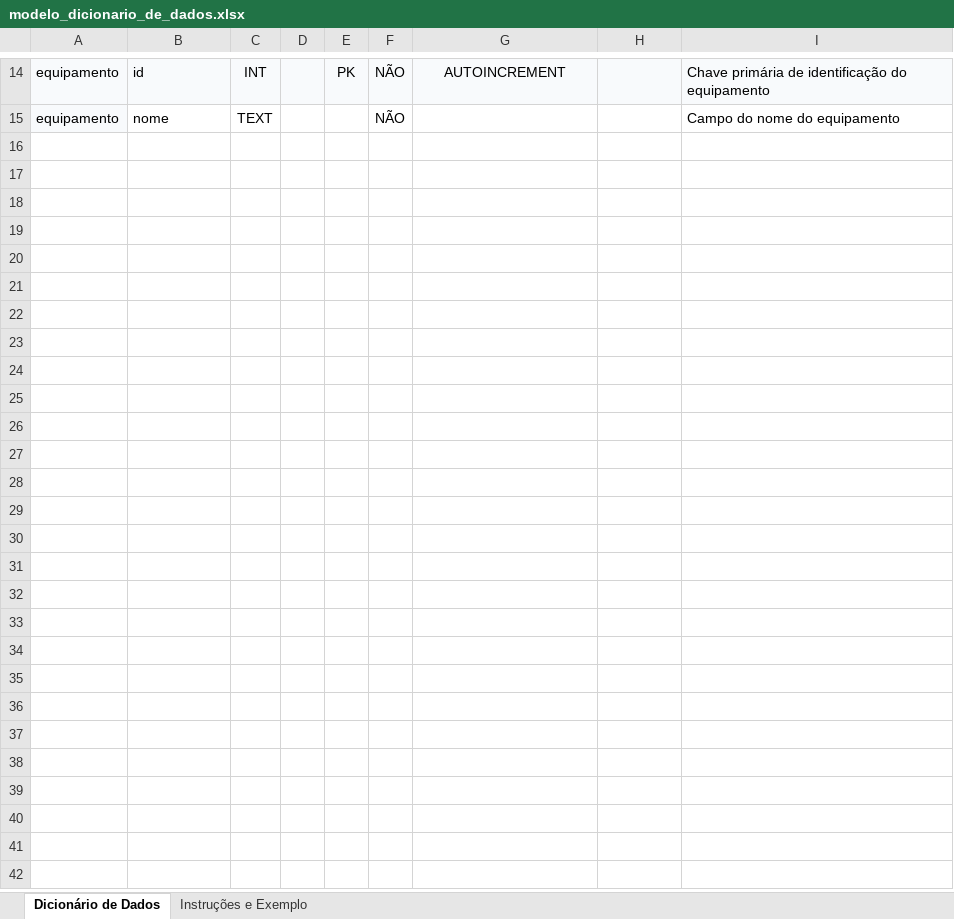
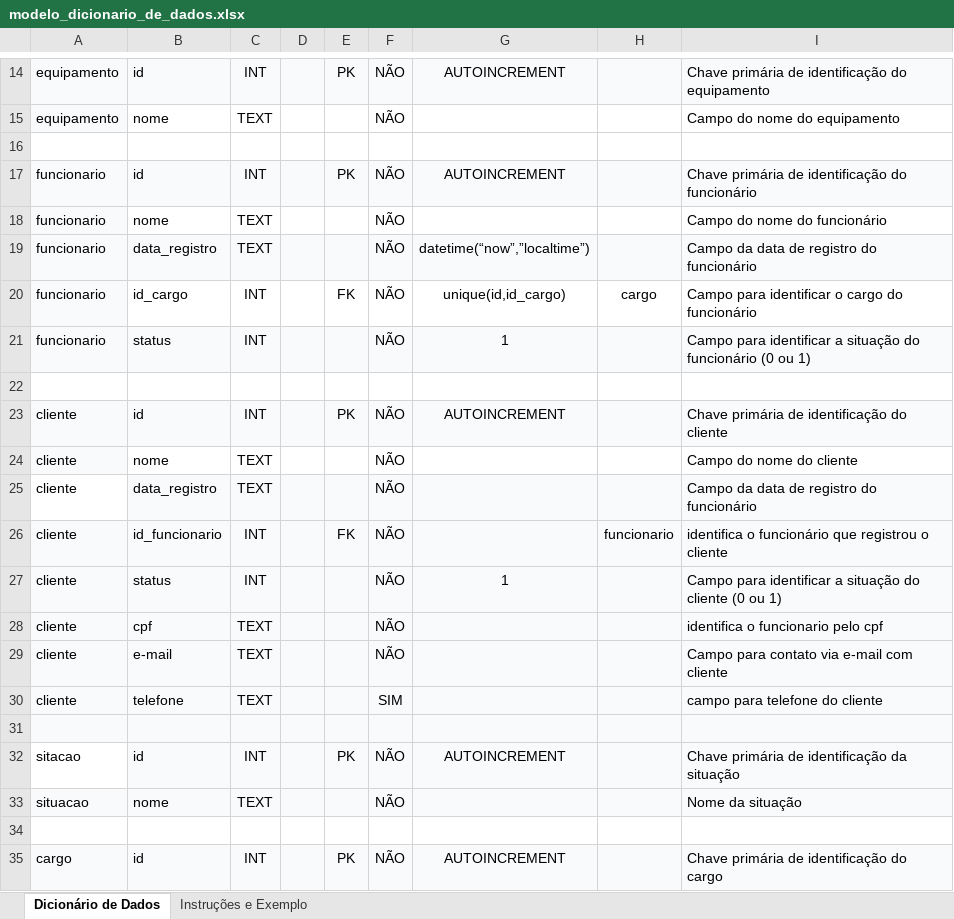
Before and after one commit to VitorPrates/TechFix, an Excel workbook: Documentos/modelo_dicionario_de_dados.xlsx, sheet Dicionário de Dados, drawn as a sheet; only a part is shown, gaps mark what is left out; values as stored, in another font and other column widths than the file's, no borders; the diff covers the shown part only; the diff names each change by its address in the sheet, - before the commit and + after, or states it on an @@ line.

```diff
--- a/Documentos/modelo_dicionario_de_dados.xlsx (sheet Dicionário de Dados)
+++ b/Documentos/modelo_dicionario_de_dados.xlsx (sheet Dicionário de Dados)
+row 16: (empty)
+row 17: funcionario | id | INT |  | PK | NÃO | AUTOINCREMENT |  | Chave primária de identificação do funcionário
+row 18: funcionario | nome | TEXT |  |  | NÃO |  |  | Campo do nome do funcionário
+row 19: funcionario | data_registro | TEXT |  |  | NÃO | datetime(“now”,”localtime”) |  | Campo da data de registro do funcionário
+row 20: funcionario | id_cargo | INT |  | FK | NÃO | unique(id,id_cargo) | cargo | Campo para identificar o cargo do funcionário
+row 21: funcionario | status | INT |  |  | NÃO | 1 |  | Campo para identificar a situação do funcionário (0 ou 1)
+row 22: (empty)
+row 23: cliente | id | INT |  | PK | NÃO | AUTOINCREMENT |  | Chave primária de identificação do cliente
+row 24: cliente | nome | TEXT |  |  | NÃO |  |  | Campo do nome do cliente
+row 25: cliente | data_registro | TEXT |  |  | NÃO |  |  | Campo da data de registro do funcionário
+row 26: cliente | id_funcionario | INT |  | FK | NÃO |  | funcionario | identifica o funcionário que registrou o cliente
+row 27: cliente | status | INT |  |  | NÃO | 1 |  | Campo para identificar a situação do cliente (0 ou 1)
+row 28: cliente | cpf | TEXT |  |  | NÃO |  |  | identifica o funcionario pelo cpf
+row 29: cliente | e-mail | TEXT |  |  | NÃO |  |  | Campo para contato via e-mail com cliente
+row 30: cliente | telefone | TEXT |  |  | SIM |  |  | campo para telefone do cliente
+row 31: (empty)
+row 32: sitacao | id | INT |  | PK | NÃO | AUTOINCREMENT |  | Chave primária de identificação da situação
+row 33: situacao | nome | TEXT |  |  | NÃO |  |  | Nome da situação
+row 34: (empty)
+row 35: cargo | id | INT |  | PK | NÃO | AUTOINCREMENT |  | Chave primária de identificação do cargo
```
Also changed, not shown: 16 added rows elsewhere in this sheet, 3 other files.
